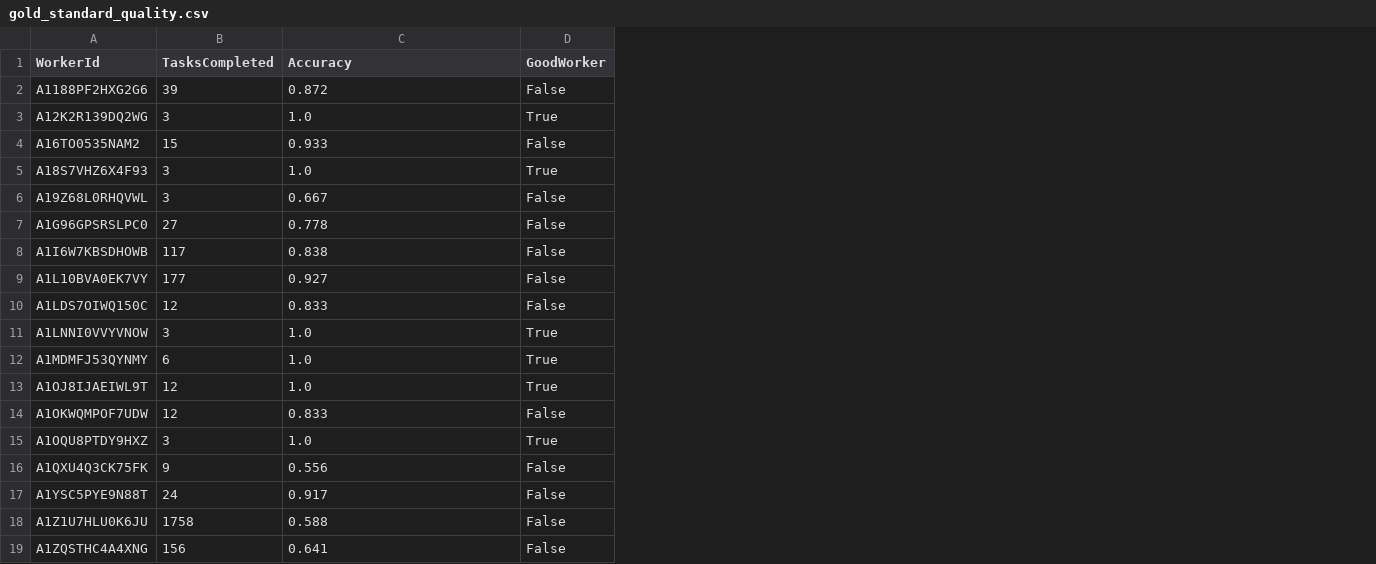
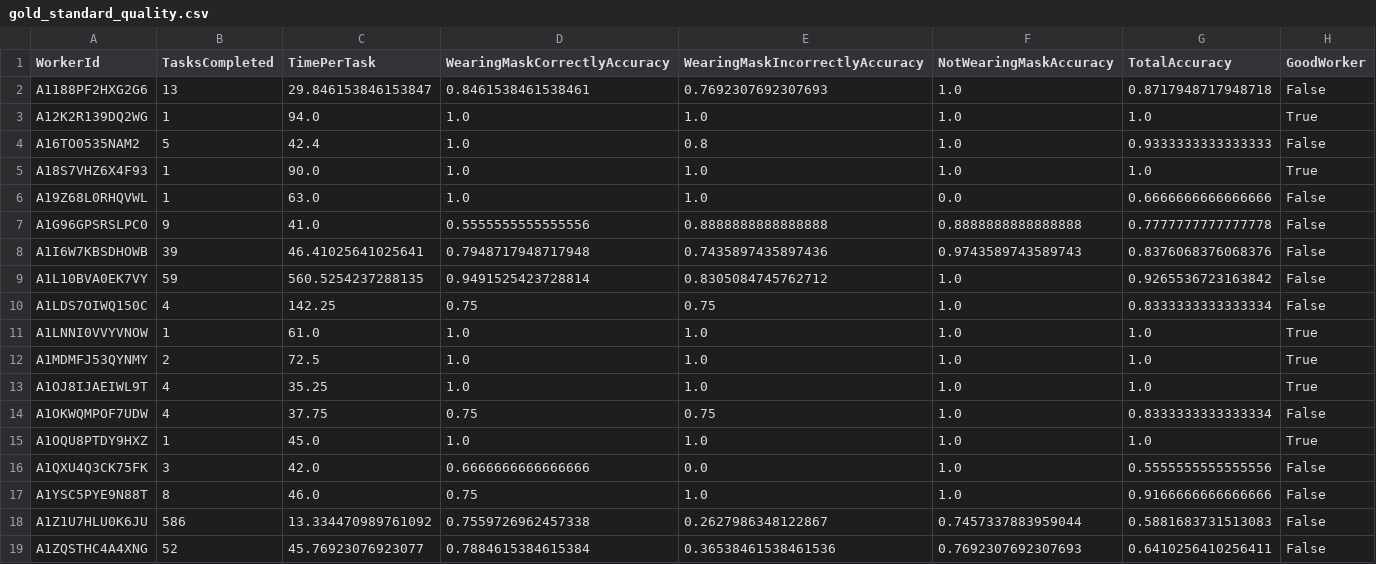
Before and after one commit to angelaxi/nets213Project, a CSV file: data/analysis/gold_standard_quality.csv, drawn as a sheet; only a part is shown; addresses are those after the commit; the diff covers the shown part only; the diff names each change by its address in the sheet, - before the commit and + after, or states it on an @@ line.

Commit message:
Updated gold standard quality csv

```diff
--- a/data/analysis/gold_standard_quality.csv
+++ b/data/analysis/gold_standard_quality.csv
+column C (TimePerTask), rows 2-19: 29.846153846153847 | 94.0 | 42.4 | 90.0 | 63.0 | 41.0 | 46.41025641025641 | 560.5254237288135 | 142.25 | 61.0 | 72.5 | 35.25 | 37.75 | 45.0 | 42.0 | 46.0 | 13.334470989761092 | 45.76923076923077
+column E (WearingMaskIncorrectlyAccuracy), rows 2-19: 0.7692307692307693 | 1.0 | 0.8 | 1.0 | 1.0 | 0.8888888888888888 | 0.7435897435897436 | 0.8305084745762712 | 0.75 | 1.0 | 1.0 | 1.0 | 0.75 | 1.0 | 0.0 | 1.0 | 0.2627986348122867 | 0.36538461538461536
+column F (NotWearingMaskAccuracy), rows 2-19: 1.0 | 1.0 | 1.0 | 1.0 | 0.0 | 0.8888888888888888 | 0.9743589743589743 | 1.0 | 1.0 | 1.0 | 1.0 | 1.0 | 1.0 | 1.0 | 1.0 | 1.0 | 0.7457337883959044 | 0.7692307692307693
+column G (TotalAccuracy), rows 2-19: 0.8717948717948718 | 1.0 | 0.9333333333333333 | 1.0 | 0.6666666666666666 | 0.7777777777777778 | 0.8376068376068376 | 0.9265536723163842 | 0.8333333333333334 | 1.0 | 1.0 | 1.0 | 0.8333333333333334 | 1.0 | 0.5555555555555556 | 0.9166666666666666 | 0.5881683731513083 | 0.6410256410256411
-D1: Accuracy
+D1: WearingMaskCorrectlyAccuracy
-B2 (TasksCompleted): 39
+B2 (TasksCompleted): 13
-D2 (WearingMaskCorrectlyAccuracy): 0.872
+D2 (WearingMaskCorrectlyAccuracy): 0.8461538461538461
-B3 (TasksCompleted): 3
+B3 (TasksCompleted): 1
-B4 (TasksCompleted): 15
+B4 (TasksCompleted): 5
-D4 (WearingMaskCorrectlyAccuracy): 0.933
+D4 (WearingMaskCorrectlyAccuracy): 1.0
-B5:B6 (TasksCompleted): 3
+B5:B6 (TasksCompleted): 1
-D6 (WearingMaskCorrectlyAccuracy): 0.667
+D6 (WearingMaskCorrectlyAccuracy): 1.0
-B7 (TasksCompleted): 27
+B7 (TasksCompleted): 9
-D7 (WearingMaskCorrectlyAccuracy): 0.778
+D7 (WearingMaskCorrectlyAccuracy): 0.5555555555555556
-B8 (TasksCompleted): 117
+B8 (TasksCompleted): 39
-D8 (WearingMaskCorrectlyAccuracy): 0.838
+D8 (WearingMaskCorrectlyAccuracy): 0.7948717948717948
-B9 (TasksCompleted): 177
+B9 (TasksCompleted): 59
-D9 (WearingMaskCorrectlyAccuracy): 0.927
+D9 (WearingMaskCorrectlyAccuracy): 0.9491525423728814
-B10 (TasksCompleted): 12
+B10 (TasksCompleted): 4
-D10 (WearingMaskCorrectlyAccuracy): 0.833
+D10 (WearingMaskCorrectlyAccuracy): 0.75
-B11 (TasksCompleted): 3
+B11 (TasksCompleted): 1
-B12 (TasksCompleted): 6
+B12 (TasksCompleted): 2
-B13:B14 (TasksCompleted): 12
+B13:B14 (TasksCompleted): 4
-D14 (WearingMaskCorrectlyAccuracy): 0.833
+D14 (WearingMaskCorrectlyAccuracy): 0.75
-B15 (TasksCompleted): 3
+B15 (TasksCompleted): 1
-B16 (TasksCompleted): 9
+B16 (TasksCompleted): 3
-D16 (WearingMaskCorrectlyAccuracy): 0.556
+D16 (WearingMaskCorrectlyAccuracy): 0.6666666666666666
-B17 (TasksCompleted): 24
+B17 (TasksCompleted): 8
-D17 (WearingMaskCorrectlyAccuracy): 0.917
+D17 (WearingMaskCorrectlyAccuracy): 0.75
-B18 (TasksCompleted): 1758
+B18 (TasksCompleted): 586
-D18 (WearingMaskCorrectlyAccuracy): 0.588
+D18 (WearingMaskCorrectlyAccuracy): 0.7559726962457338
-B19 (TasksCompleted): 156
+B19 (TasksCompleted): 52
-D19 (WearingMaskCorrectlyAccuracy): 0.641
+D19 (WearingMaskCorrectlyAccuracy): 0.7884615384615384
```
Also changed, not shown: 69 edited cells elsewhere in this file, 3 other files.
